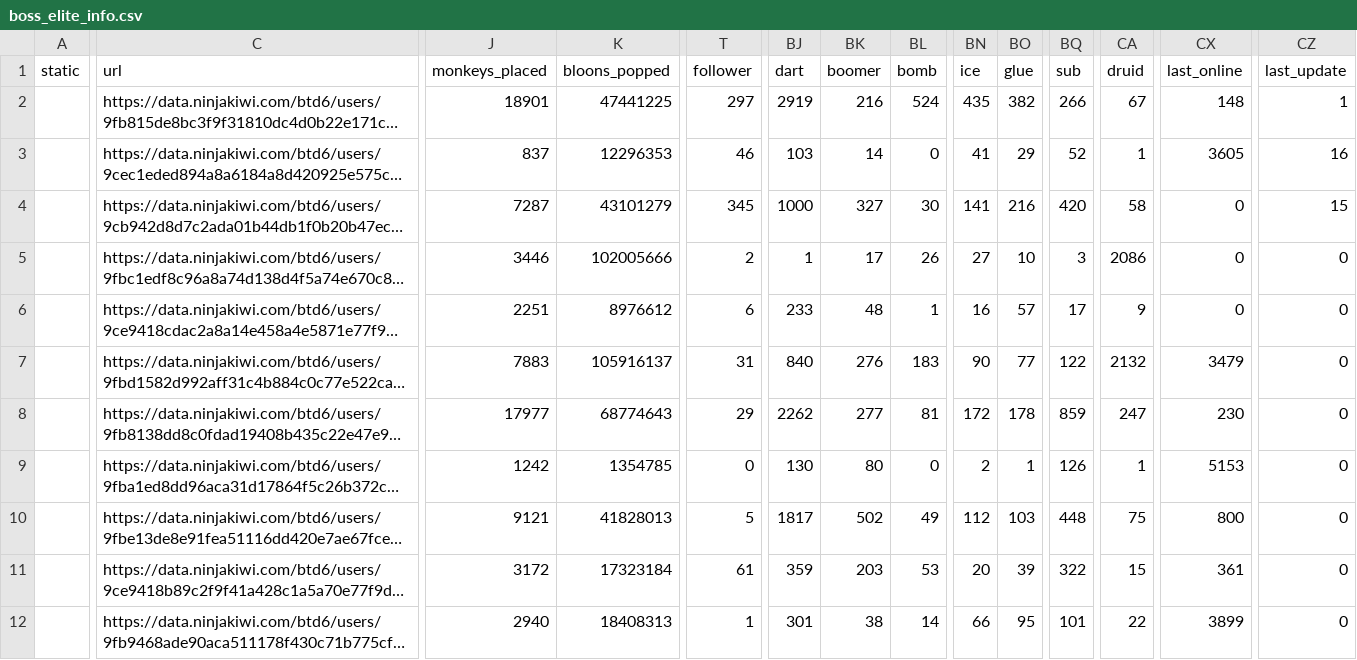
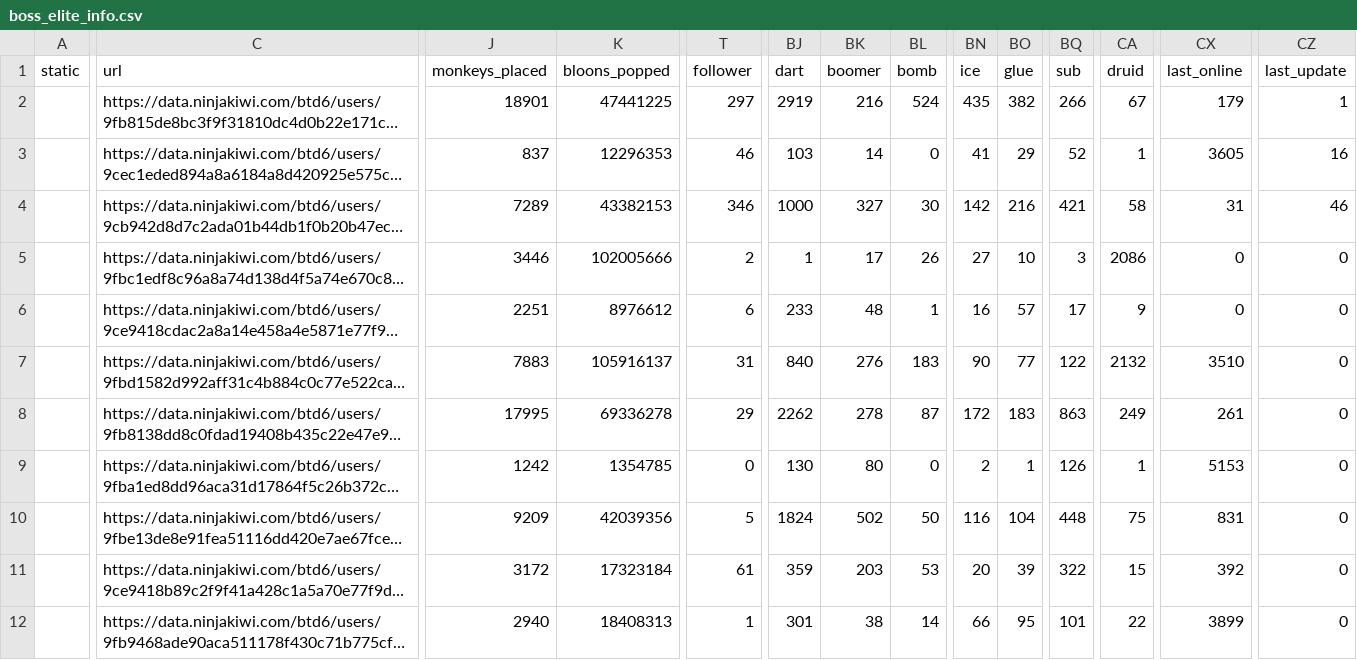
Before and after one commit to ducanup01/btd6boss, a CSV file: boss_elite_info.csv, drawn as a sheet; only a part is shown, gaps mark what is left out; long unchanged cells end in …; the diff covers the shown part only; the diff names each change by its address in the sheet, - before the commit and + after, or states it on an @@ line.

Commit message:
automatic updater

```diff
--- a/boss_elite_info.csv
+++ b/boss_elite_info.csv
-CX2 (last_online): 148
+CX2 (last_online): 179
-J4 (monkeys_placed): 7287
+J4 (monkeys_placed): 7289
-K4 (bloons_popped): 43101279
+K4 (bloons_popped): 43382153
-T4 (follower): 345
+T4 (follower): 346
-BN4 (ice): 141
+BN4 (ice): 142
-BQ4 (sub): 420
+BQ4 (sub): 421
-CX4 (last_online): 0
+CX4 (last_online): 31
-CZ4 (last_update): 15
+CZ4 (last_update): 46
-CX7 (last_online): 3479
+CX7 (last_online): 3510
-J8 (monkeys_placed): 17977
+J8 (monkeys_placed): 17995
-K8 (bloons_popped): 68774643
+K8 (bloons_popped): 69336278
-BK8 (boomer): 277
+BK8 (boomer): 278
-BL8 (bomb): 81
+BL8 (bomb): 87
-BO8 (glue): 178
+BO8 (glue): 183
-BQ8 (sub): 859
+BQ8 (sub): 863
-CA8 (druid): 247
+CA8 (druid): 249
-CX8 (last_online): 230
+CX8 (last_online): 261
-J10 (monkeys_placed): 9121
+J10 (monkeys_placed): 9209
-K10 (bloons_popped): 41828013
+K10 (bloons_popped): 42039356
-BJ10 (dart): 1817
+BJ10 (dart): 1824
-BL10 (bomb): 49
+BL10 (bomb): 50
-BN10 (ice): 112
+BN10 (ice): 116
-BO10 (glue): 103
+BO10 (glue): 104
-CX10 (last_online): 800
+CX10 (last_online): 831
-CX11 (last_online): 361
+CX11 (last_online): 392
```
Also changed, not shown: 67 edited cells elsewhere in this file, boss_info.csv.
